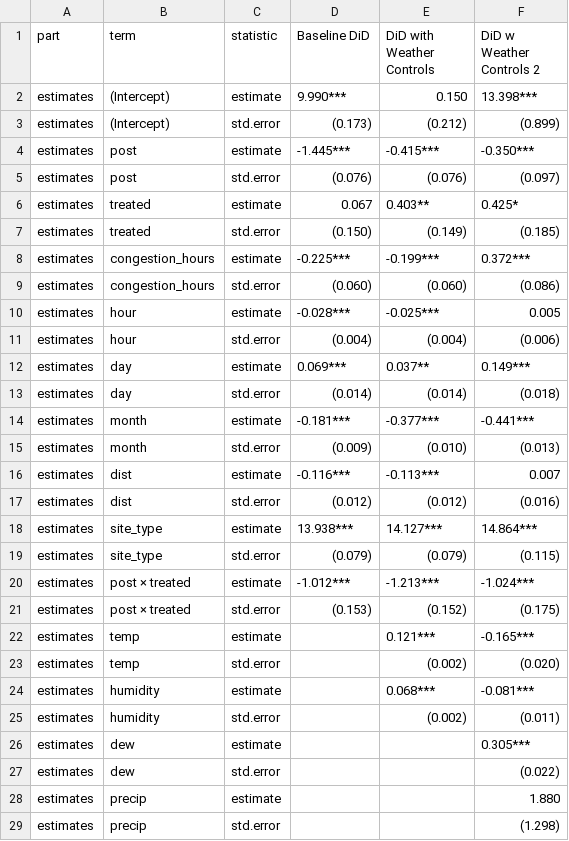
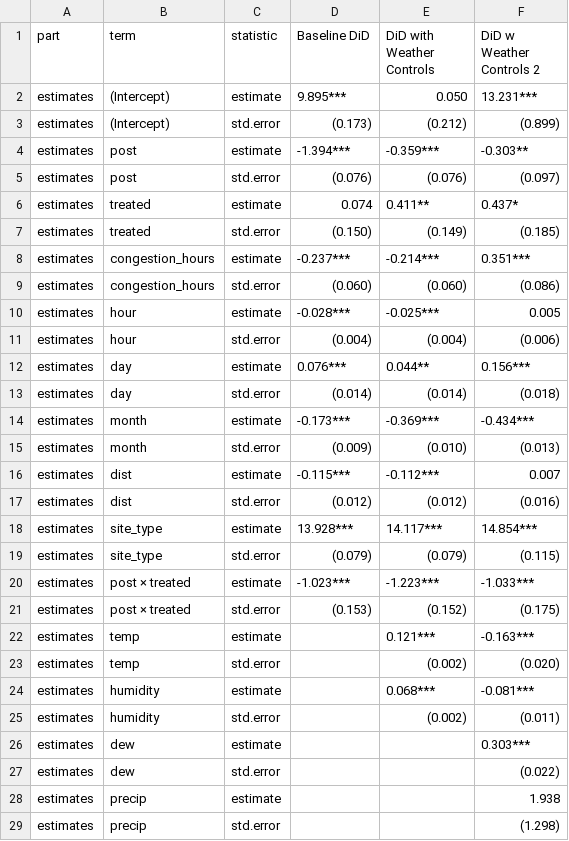
Before and after one commit to CalMcKin/sigma_zero, a CSV file: tables/modelsummary_results.csv, drawn as a sheet; only a part is shown; the diff covers the shown part only.

```diff
--- a/tables/modelsummary_results.csv
+++ b/tables/modelsummary_results.csv
@@ -1,9 +1,9 @@
 "part","term","statistic","Baseline DiD","DiD with Weather Controls","DiD w Weather Controls 2"
-"estimates","(Intercept)","estimate","9.990***","0.150","13.398***"
+"estimates","(Intercept)","estimate","9.895***","0.050","13.231***"
 "estimates","(Intercept)","std.error","(0.173)","(0.212)","(0.899)"
-"estimates","post","estimate","-1.445***","-0.415***","-0.350***"
+"estimates","post","estimate","-1.394***","-0.359***","-0.303**"
 "estimates","post","std.error","(0.076)","(0.076)","(0.097)"
-"estimates","treated","estimate","0.067","0.403**","0.425*"
+"estimates","treated","estimate","0.074","0.411**","0.437*"
 "estimates","treated","std.error","(0.150)","(0.149)","(0.185)"
-"estimates","congestion_hours","estimate","-0.225***","-0.199***","0.372***"
+"estimates","congestion_hours","estimate","-0.237***","-0.214***","0.351***"
 "estimates","congestion_hours","std.error","(0.060)","(0.060)","(0.086)"
@@ -11,13 +11,13 @@
 "estimates","hour","std.error","(0.004)","(0.004)","(0.006)"
-"estimates","day","estimate","0.069***","0.037**","0.149***"
+"estimates","day","estimate","0.076***","0.044**","0.156***"
 "estimates","day","std.error","(0.014)","(0.014)","(0.018)"
-"estimates","month","estimate","-0.181***","-0.377***","-0.441***"
+"estimates","month","estimate","-0.173***","-0.369***","-0.434***"
 "estimates","month","std.error","(0.009)","(0.010)","(0.013)"
-"estimates","dist","estimate","-0.116***","-0.113***","0.007"
+"estimates","dist","estimate","-0.115***","-0.112***","0.007"
 "estimates","dist","std.error","(0.012)","(0.012)","(0.016)"
-"estimates","site_type","estimate","13.938***","14.127***","14.864***"
+"estimates","site_type","estimate","13.928***","14.117***","14.854***"
 "estimates","site_type","std.error","(0.079)","(0.079)","(0.115)"
-"estimates","post × treated","estimate","-1.012***","-1.213***","-1.024***"
+"estimates","post × treated","estimate","-1.023***","-1.223***","-1.033***"
 "estimates","post × treated","std.error","(0.153)","(0.152)","(0.175)"
-"estimates","temp","estimate","","0.121***","-0.165***"
+"estimates","temp","estimate","","0.121***","-0.163***"
 "estimates","temp","std.error","","(0.002)","(0.020)"
@@ -25,5 +25,5 @@
 "estimates","humidity","std.error","","(0.002)","(0.011)"
-"estimates","dew","estimate","","","0.305***"
+"estimates","dew","estimate","","","0.303***"
 "estimates","dew","std.error","","","(0.022)"
-"estimates","precip","estimate","","","1.880"
+"estimates","precip","estimate","","","1.938"
 "estimates","precip","std.error","","","(1.298)"
```
Also changed, not shown: 20 edited cells elsewhere in this file, 9 other files.
